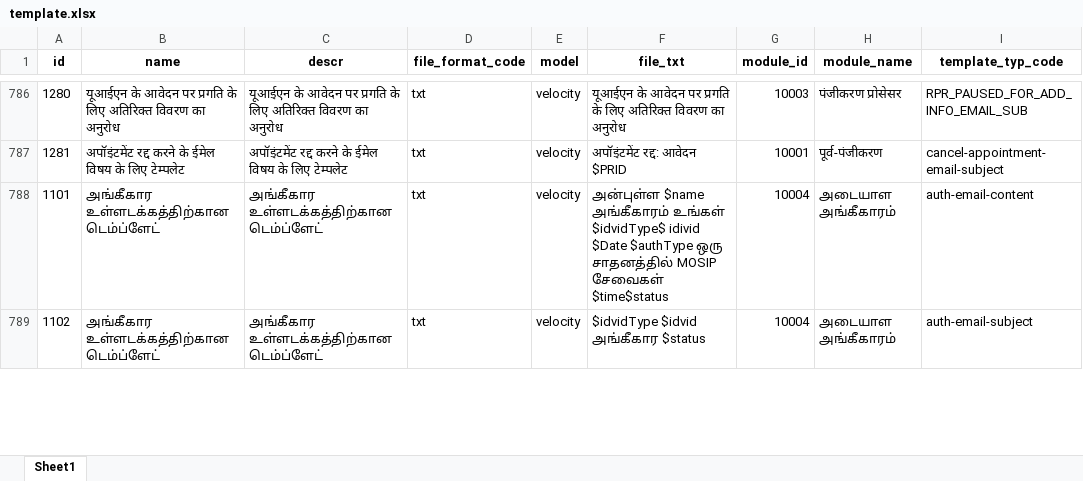
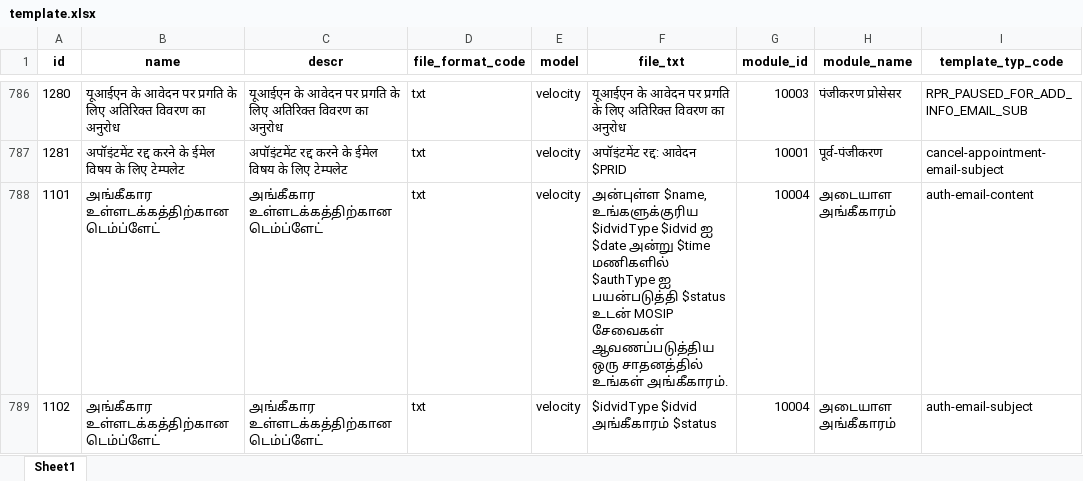
Before and after one commit to tf-nira/mosip-data_bkp, an Excel workbook: mosip_master/xlsx/template.xlsx, sheet Sheet1, drawn as a sheet; only a part is shown, gaps mark what is left out; values as stored, in another font and other column widths than the file's, no borders; the diff covers the shown part only; the diff names each change by its address in the sheet, - before the commit and + after, or states it on an @@ line.

```diff
--- a/mosip_master/xlsx/template.xlsx (sheet Sheet1)
+++ b/mosip_master/xlsx/template.xlsx (sheet Sheet1)
-F788 (file_txt): அன்புள்ள $name அங்கீகாரம் உங்கள் $idvidType$ idivid $Date $authType ஒரு சாதனத்தில் MOSIP சேவைகள் $time$status
+F788 (file_txt): அன்புள்ள $name, உங்களுக்குரிய $idvidType $idvid ஐ $date அன்று $time மணிகளில் $authType ஐ பயன்படுத்தி $status உடன் MOSIP சேவைகள் ஆவணப்படுத்திய ஒரு சாதனத்தில் உங்கள் அங்கீகாரம்.
-F789 (file_txt): $idvidType $idvid அங்கீகார $status
+F789 (file_txt): $idvidType $idvid அங்கீகாரம் $status
```
Also changed, not shown: 15 edited cells elsewhere in this sheet.
